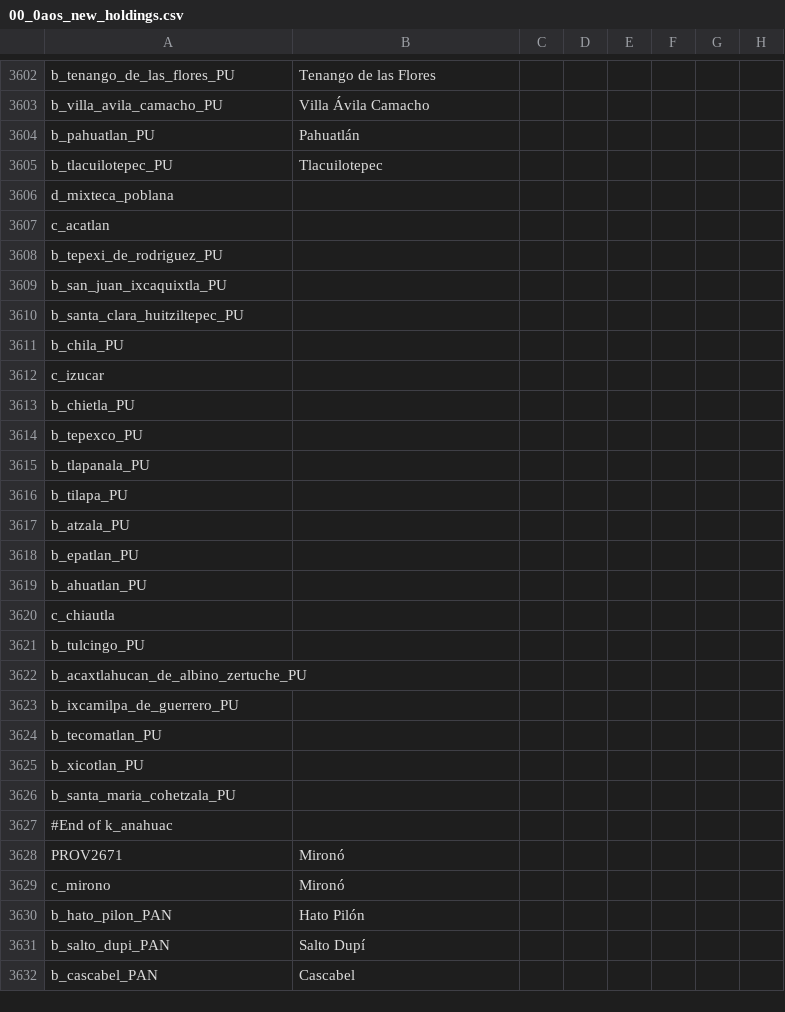
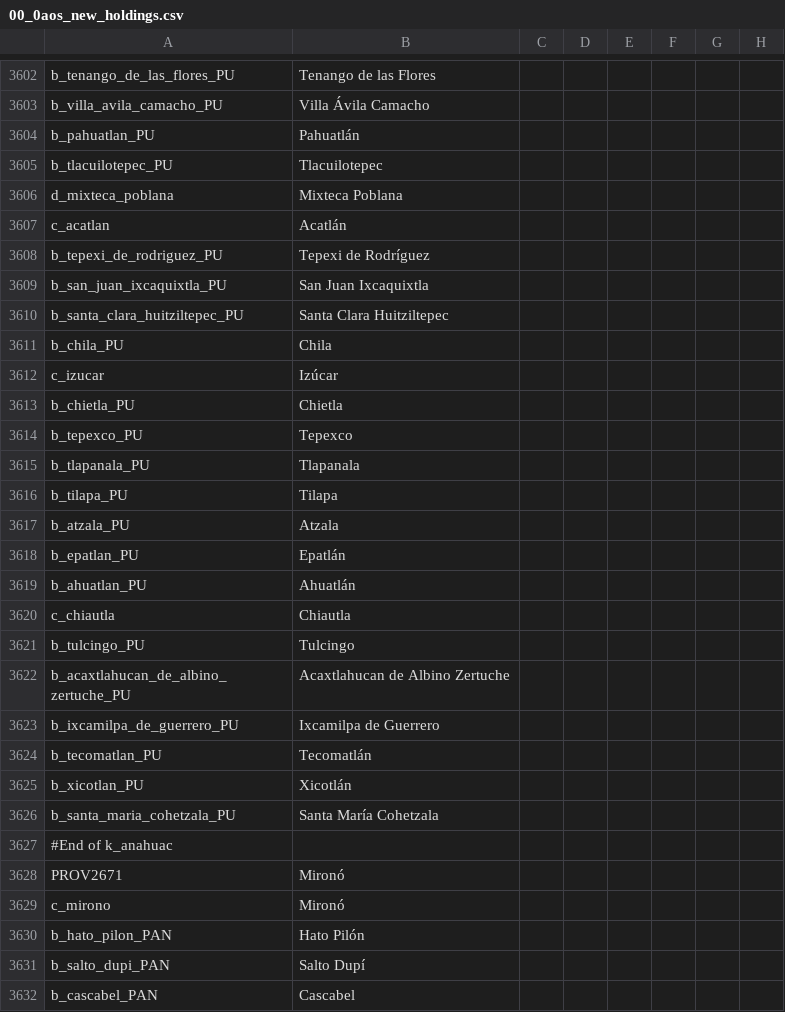
Before and after one commit to MrBadaniel/Aguila-o-Sol, a CSV file: localisation/00_0aos_new_holdings.csv, drawn as a sheet; only a part is shown, gaps mark what is left out; the diff covers the shown part only; the diff names each change by its address in the sheet, - before the commit and + after, or states it on an @@ line.

```diff
--- a/localisation/00_0aos_new_holdings.csv
+++ b/localisation/00_0aos_new_holdings.csv
-B3606: (empty)
+B3606: Mixteca Poblana
-B3607: (empty)
+B3607: Acatlán
-B3608: (empty)
+B3608: Tepexi de Rodríguez
-B3609: (empty)
+B3609: San Juan Ixcaquixtla
-B3610: (empty)
+B3610: Santa Clara Huitziltepec
-B3611: (empty)
+B3611: Chila
-B3612: (empty)
+B3612: Izúcar
-B3613: (empty)
+B3613: Chietla
-B3614: (empty)
+B3614: Tepexco
-B3615: (empty)
+B3615: Tlapanala
-B3616: (empty)
+B3616: Tilapa
-B3617: (empty)
+B3617: Atzala
-B3618: (empty)
+B3618: Epatlán
-B3619: (empty)
+B3619: Ahuatlán
-B3620: (empty)
+B3620: Chiautla
-B3621: (empty)
+B3621: Tulcingo
-B3622: (empty)
+B3622: Acaxtlahucan de Albino Zertuche
-B3623: (empty)
+B3623: Ixcamilpa de Guerrero
-B3624: (empty)
+B3624: Tecomatlán
-B3625: (empty)
+B3625: Xicotlán
-B3626: (empty)
+B3626: Santa María Cohetzala
```
Also changed, not shown: 12 added rows and 9 edited cells elsewhere in this file, localisation/00_am_events.csv.
